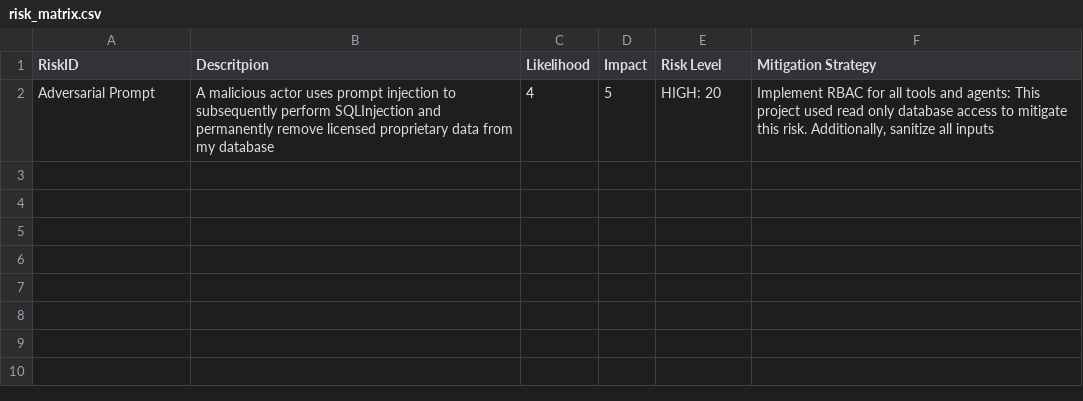
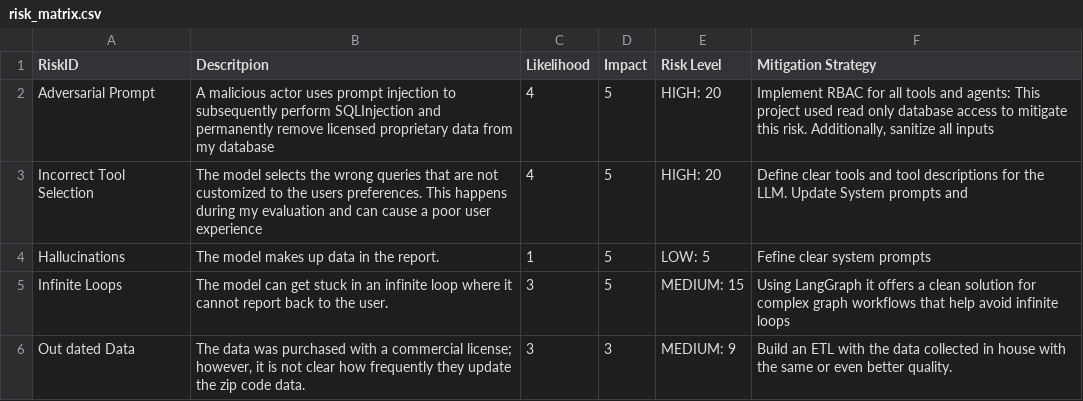
Before and after one commit to robcamp-code/Prospector, a CSV file: docs/risk_matrix.csv, drawn as a sheet; the diff names each change by its address in the sheet, - before the commit and + after, or states it on an @@ line.

Commit message:
updated final reports

```diff
--- a/docs/risk_matrix.csv
+++ b/docs/risk_matrix.csv
+row 3: Incorrect Tool Selection | The model selects the wrong queries that are not customized to the users preferences. This happens during my evaluation and can cause a poor user experience | 4 | 5 | HIGH: 20 | Define clear tools and tool descriptions for the LLM. Update System prompts and
+row 4: Hallucinations | The model makes up data in the report. | 1 | 5 | LOW: 5 | Fefine clear system prompts
+row 5: Infinite Loops | The model can get stuck in an infinite loop where it cannot report back to the user. | 3 | 5 | MEDIUM: 15 | Using LangGraph it offers a clean solution for complex graph workflows that help avoid infinite loops
+row 6: Out dated Data | The data was purchased with a commercial license; however, it is not clear how frequently they update the zip code data. | 3 | 3 | MEDIUM: 9 | Build an ETL with the data collected in house with the same or even better quality.
```
Also changed, not shown: 2 other files.
